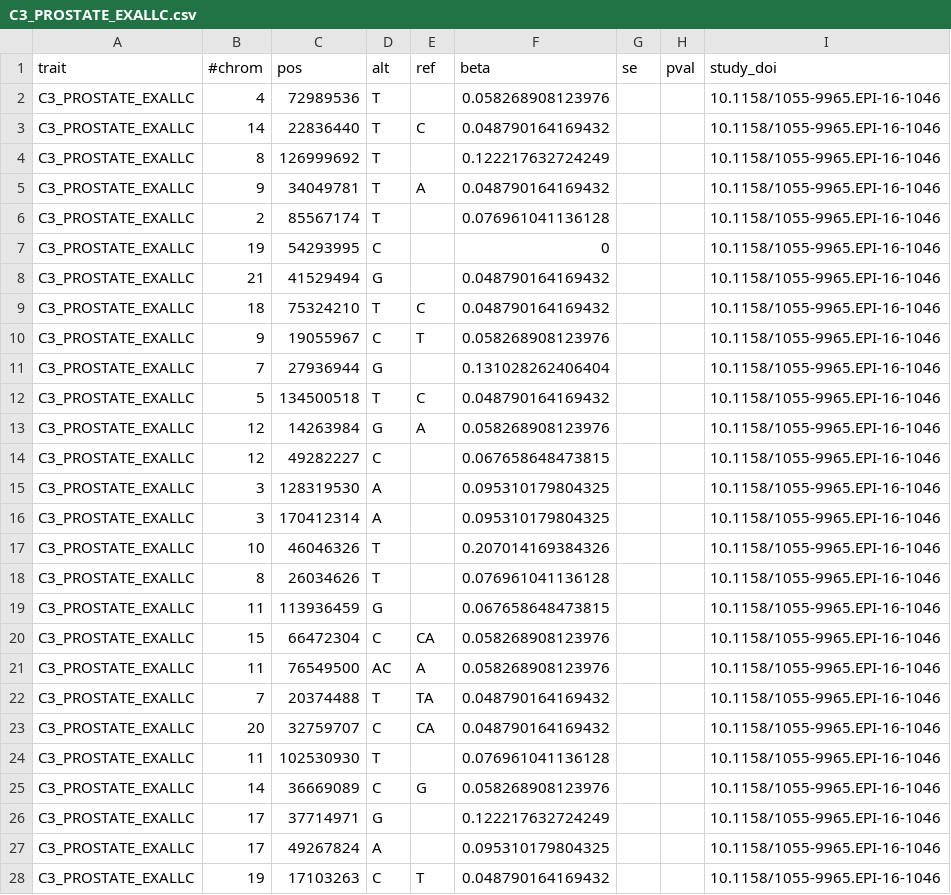
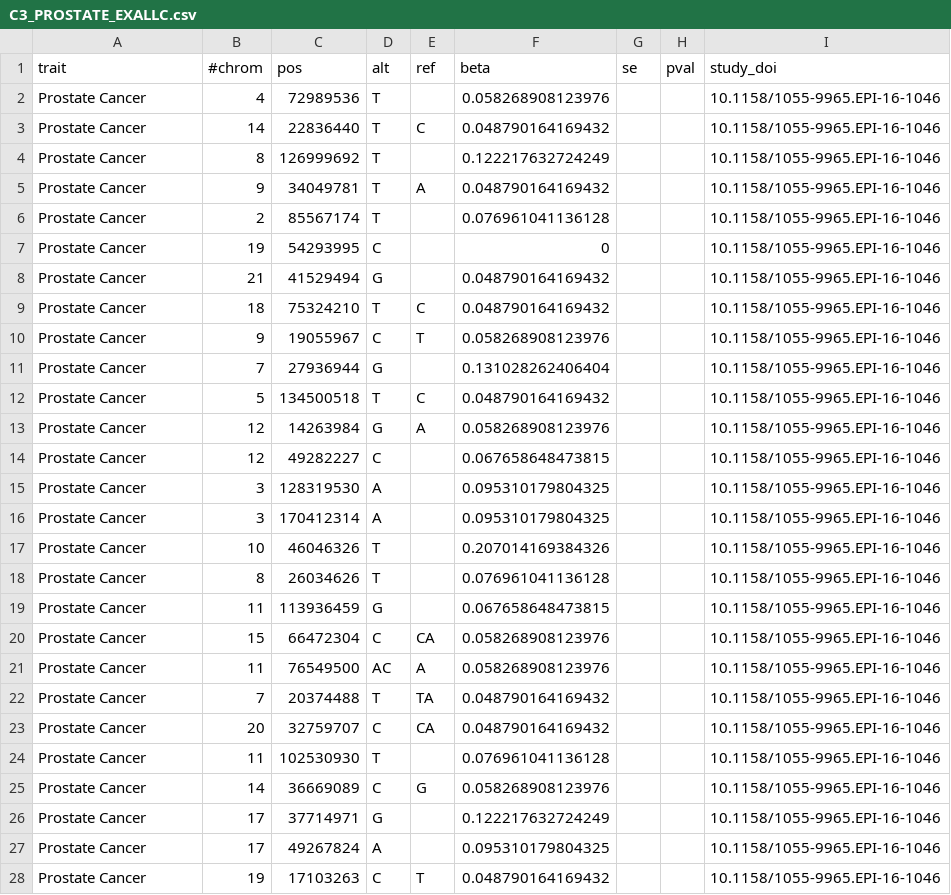
Before and after one commit to FINNGEN/betamatch-ext-data, a CSV file: data/C3_PROSTATE_EXALLC.csv, drawn as a sheet; only a part is shown; the diff covers the shown part only.

```diff
--- a/data/C3_PROSTATE_EXALLC.csv
+++ b/data/C3_PROSTATE_EXALLC.csv
@@ -1,28 +1,28 @@
 trait	#chrom	pos	alt	ref	beta	se	pval	study_doi
-C3_PROSTATE_EXALLC	4	72989536	T		0.058268908123976			10.1158/1055-9965.EPI-16-1046
-C3_PROSTATE_EXALLC	14	22836440	T	C	0.048790164169432			10.1158/1055-9965.EPI-16-1046
-C3_PROSTATE_EXALLC	8	126999692	T		0.122217632724249			10.1158/1055-9965.EPI-16-1046
-C3_PROSTATE_EXALLC	9	34049781	T	A	0.048790164169432			10.1158/1055-9965.EPI-16-1046
-C3_PROSTATE_EXALLC	2	85567174	T		0.076961041136128			10.1158/1055-9965.EPI-16-1046
-C3_PROSTATE_EXALLC	19	54293995	C		0			10.1158/1055-9965.EPI-16-1046
-C3_PROSTATE_EXALLC	21	41529494	G		0.048790164169432			10.1158/1055-9965.EPI-16-1046
-C3_PROSTATE_EXALLC	18	75324210	T	C	0.048790164169432			10.1158/1055-9965.EPI-16-1046
-C3_PROSTATE_EXALLC	9	19055967	C	T	0.058268908123976			10.1158/1055-9965.EPI-16-1046
-C3_PROSTATE_EXALLC	7	27936944	G		0.131028262406404			10.1158/1055-9965.EPI-16-1046
-C3_PROSTATE_EXALLC	5	134500518	T	C	0.048790164169432			10.1158/1055-9965.EPI-16-1046
-C3_PROSTATE_EXALLC	12	14263984	G	A	0.058268908123976			10.1158/1055-9965.EPI-16-1046
-C3_PROSTATE_EXALLC	12	49282227	C		0.067658648473815			10.1158/1055-9965.EPI-16-1046
-C3_PROSTATE_EXALLC	3	128319530	A		0.095310179804325			10.1158/1055-9965.EPI-16-1046
-C3_PROSTATE_EXALLC	3	170412314	A		0.095310179804325			10.1158/1055-9965.EPI-16-1046
-C3_PROSTATE_EXALLC	10	46046326	T		0.207014169384326			10.1158/1055-9965.EPI-16-1046
-C3_PROSTATE_EXALLC	8	26034626	T		0.076961041136128			10.1158/1055-9965.EPI-16-1046
-C3_PROSTATE_EXALLC	11	113936459	G		0.067658648473815			10.1158/1055-9965.EPI-16-1046
-C3_PROSTATE_EXALLC	15	66472304	C	CA	0.058268908123976			10.1158/1055-9965.EPI-16-1046
-C3_PROSTATE_EXALLC	11	76549500	AC	A	0.058268908123976			10.1158/1055-9965.EPI-16-1046
-C3_PROSTATE_EXALLC	7	20374488	T	TA	0.048790164169432			10.1158/1055-9965.EPI-16-1046
-C3_PROSTATE_EXALLC	20	32759707	C	CA	0.048790164169432			10.1158/1055-9965.EPI-16-1046
-C3_PROSTATE_EXALLC	11	102530930	T		0.076961041136128			10.1158/1055-9965.EPI-16-1046
-C3_PROSTATE_EXALLC	14	36669089	C	G	0.058268908123976			10.1158/1055-9965.EPI-16-1046
-C3_PROSTATE_EXALLC	17	37714971	G		0.122217632724249			10.1158/1055-9965.EPI-16-1046
-C3_PROSTATE_EXALLC	17	49267824	A		0.095310179804325			10.1158/1055-9965.EPI-16-1046
-C3_PROSTATE_EXALLC	19	17103263	C	T	0.048790164169432			10.1158/1055-9965.EPI-16-1046
+Prostate Cancer	4	72989536	T		0.058268908123976			10.1158/1055-9965.EPI-16-1046
+Prostate Cancer	14	22836440	T	C	0.048790164169432			10.1158/1055-9965.EPI-16-1046
+Prostate Cancer	8	126999692	T		0.122217632724249			10.1158/1055-9965.EPI-16-1046
+Prostate Cancer	9	34049781	T	A	0.048790164169432			10.1158/1055-9965.EPI-16-1046
+Prostate Cancer	2	85567174	T		0.076961041136128			10.1158/1055-9965.EPI-16-1046
+Prostate Cancer	19	54293995	C		0			10.1158/1055-9965.EPI-16-1046
+Prostate Cancer	21	41529494	G		0.048790164169432			10.1158/1055-9965.EPI-16-1046
+Prostate Cancer	18	75324210	T	C	0.048790164169432			10.1158/1055-9965.EPI-16-1046
+Prostate Cancer	9	19055967	C	T	0.058268908123976			10.1158/1055-9965.EPI-16-1046
+Prostate Cancer	7	27936944	G		0.131028262406404			10.1158/1055-9965.EPI-16-1046
+Prostate Cancer	5	134500518	T	C	0.048790164169432			10.1158/1055-9965.EPI-16-1046
+Prostate Cancer	12	14263984	G	A	0.058268908123976			10.1158/1055-9965.EPI-16-1046
+Prostate Cancer	12	49282227	C		0.067658648473815			10.1158/1055-9965.EPI-16-1046
+Prostate Cancer	3	128319530	A		0.095310179804325			10.1158/1055-9965.EPI-16-1046
+Prostate Cancer	3	170412314	A		0.095310179804325			10.1158/1055-9965.EPI-16-1046
+Prostate Cancer	10	46046326	T		0.207014169384326			10.1158/1055-9965.EPI-16-1046
+Prostate Cancer	8	26034626	T		0.076961041136128			10.1158/1055-9965.EPI-16-1046
+Prostate Cancer	11	113936459	G		0.067658648473815			10.1158/1055-9965.EPI-16-1046
+Prostate Cancer	15	66472304	C	CA	0.058268908123976			10.1158/1055-9965.EPI-16-1046
+Prostate Cancer	11	76549500	AC	A	0.058268908123976			10.1158/1055-9965.EPI-16-1046
+Prostate Cancer	7	20374488	T	TA	0.048790164169432			10.1158/1055-9965.EPI-16-1046
+Prostate Cancer	20	32759707	C	CA	0.048790164169432			10.1158/1055-9965.EPI-16-1046
+Prostate Cancer	11	102530930	T		0.076961041136128			10.1158/1055-9965.EPI-16-1046
+Prostate Cancer	14	36669089	C	G	0.058268908123976			10.1158/1055-9965.EPI-16-1046
+Prostate Cancer	17	37714971	G		0.122217632724249			10.1158/1055-9965.EPI-16-1046
+Prostate Cancer	17	49267824	A		0.095310179804325			10.1158/1055-9965.EPI-16-1046
+Prostate Cancer	19	17103263	C	T	0.048790164169432			10.1158/1055-9965.EPI-16-1046
```
Also changed, not shown: 142 edited cells elsewhere in this file, data/C3_BREAST_EXALLC.csv, data/C3_BRONCHUS_LUNG_EXALLC.csv, 2 other files.
